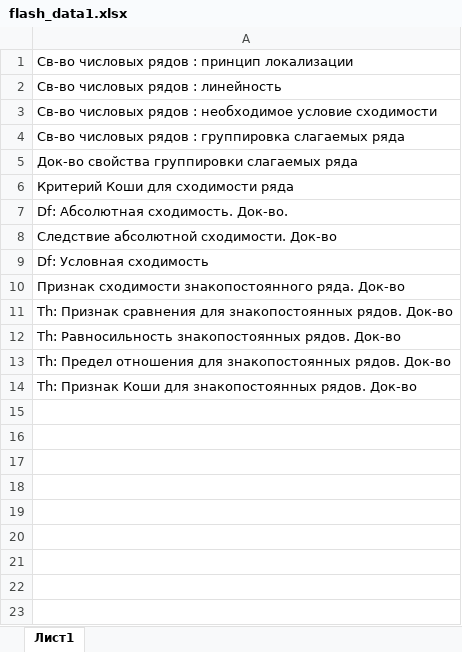
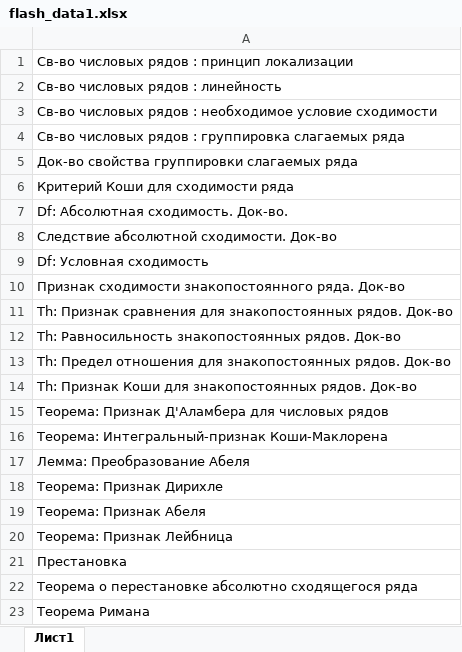
Before and after one commit to Claptar/Uni_help_bot, an Excel workbook: flash_cards/math/6/flash_data1.xlsx, sheet Лист1, drawn as a sheet; values as stored, in another font and other column widths than the file's, no borders; the diff names each change by its address in the sheet, - before the commit and + after, or states it on an @@ line.

```diff
--- a/flash_cards/math/6/flash_data1.xlsx (sheet Лист1)
+++ b/flash_cards/math/6/flash_data1.xlsx (sheet Лист1)
+row 15: Теорема: Признак Д'Аламбера для числовых рядов
+row 16: Теорема: Интегральный-признак Коши-Маклорена
+row 17: Лемма: Преобразование Абеля
+row 18: Теорема: Признак Дирихле
+row 19: Теорема: Признак Абеля
+row 20: Теорема: Признак Лейбница
+row 21: Престановка
+row 22: Теорема о перестановке абсолютно сходящегося ряда
+row 23: Теорема Римана
```
Also changed, not shown: 36 other files.
